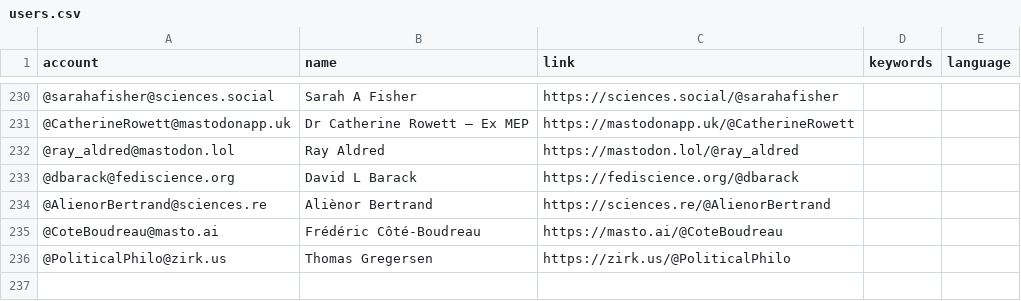
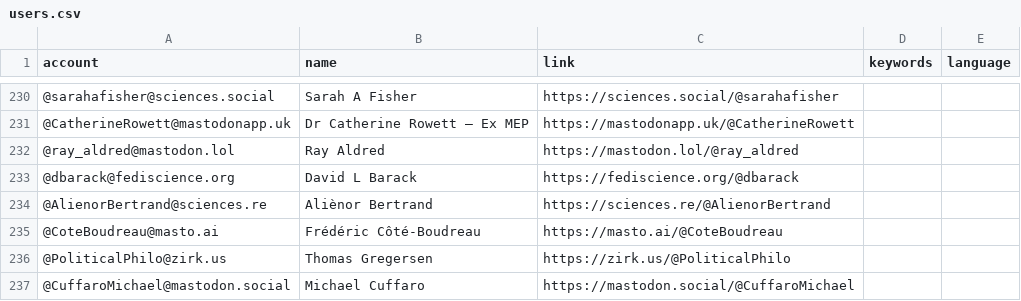
Before and after one commit to florisre/mastodon-iranian-studies, a CSV file: resources/users.csv, drawn as a sheet; only a part is shown, gaps mark what is left out.

Commit message:
Update users.csv

```diff
--- a/resources/users.csv
+++ b/resources/users.csv
@@ -236 +236,2 @@ account,name,link,keywords,language
 @PoliticalPhilo@zirk.us,Thomas Gregersen,https://zirk.us/@PoliticalPhilo
+@CuffaroMichael@mastodon.social,Michael Cuffaro,https://mastodon.social/@CuffaroMichael
```
